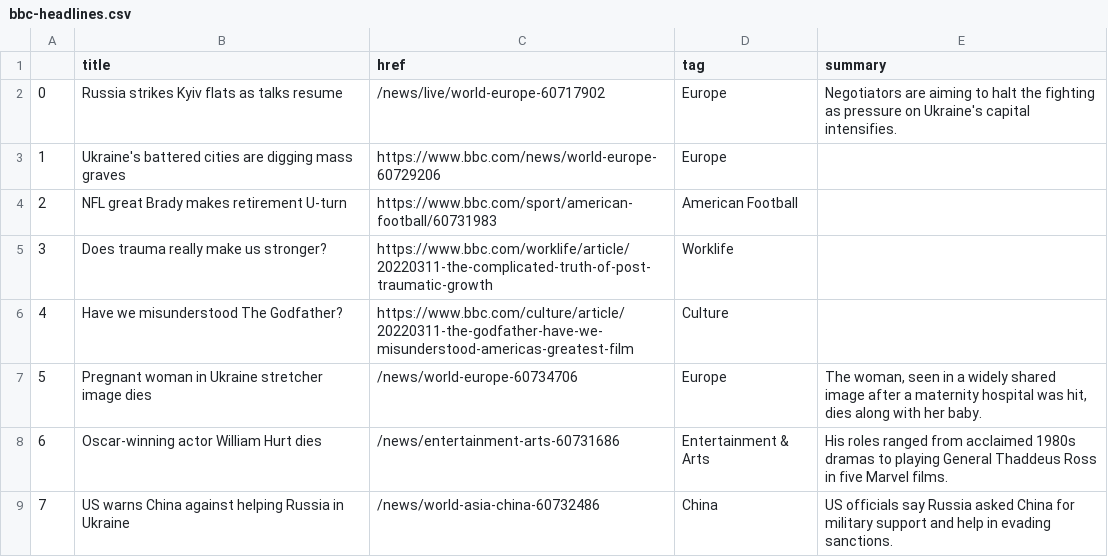
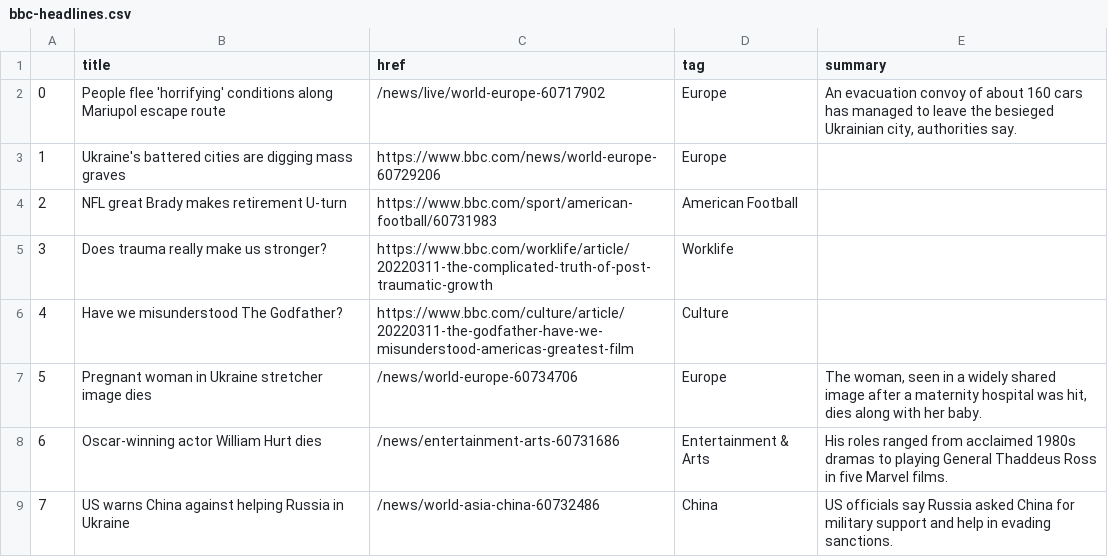
Before and after one commit to tunabellybella/Scraper, a CSV file: bbc-headlines.csv, drawn as a sheet; only a part is shown.

```diff
--- a/bbc-headlines.csv
+++ b/bbc-headlines.csv
@@ -1,3 +1,3 @@
 ,title,href,tag,summary
-0,Russia strikes Kyiv flats as talks resume,/news/live/world-europe-60717902,Europe,Negotiators are aiming to halt the fighting as pressure on Ukraine's capital intensifies.
+0,People flee 'horrifying' conditions along Mariupol escape route,/news/live/world-europe-60717902,Europe,"An evacuation convoy of about 160 cars has managed to leave the besieged Ukrainian city, authorities say."
 1,Ukraine's battered cities are digging mass graves,https://www.bbc.com/news/world-europe-60729206,Europe,
```
